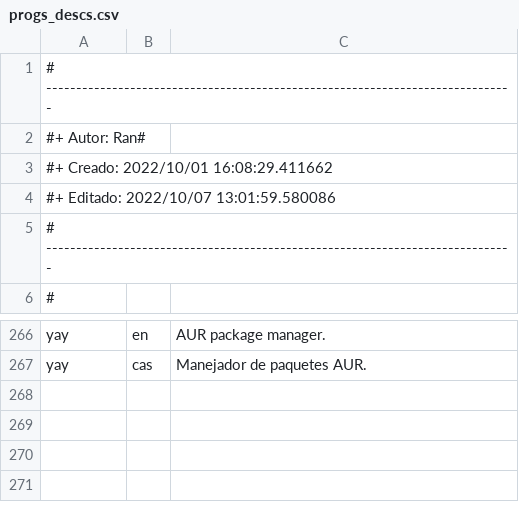
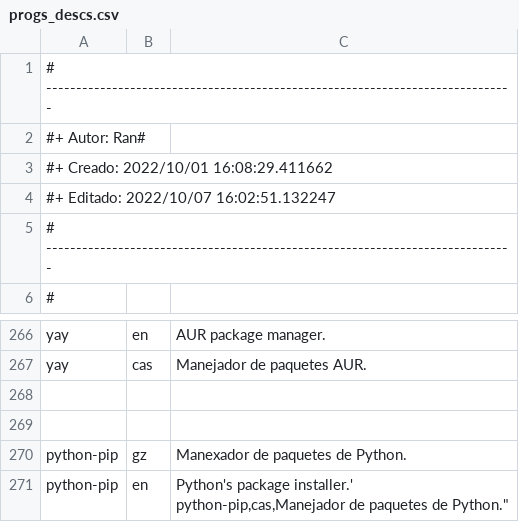
Before and after one commit to Ran-n/config, a CSV file: media/progs_descs.csv, drawn as a sheet; only a part is shown, gaps mark what is left out.

Commit message:
added python-pip to program list

```diff
--- a/media/progs_descs.csv
+++ b/media/progs_descs.csv
@@ -3,3 +3,3 @@
 #+ Creado:	2022/10/01 16:08:29.411662
-#+ Editado:	2022/10/07 13:01:59.580086
+#+ Editado:	2022/10/07 16:02:51.132247
 # ------------------------------------------------------------------------------
@@ -268 +268,6 @@ yay,en,"AUR package manager."
 yay,cas,"Manejador de paquetes AUR."
+
+
+python-pip,gz,"Manexador de paquetes de Python."
+python-pip,en,"Python's package installer.'
+python-pip,cas,"Manejador de paquetes de Python."
```
Also changed, not shown: media/progs.csv, 1 other file.
